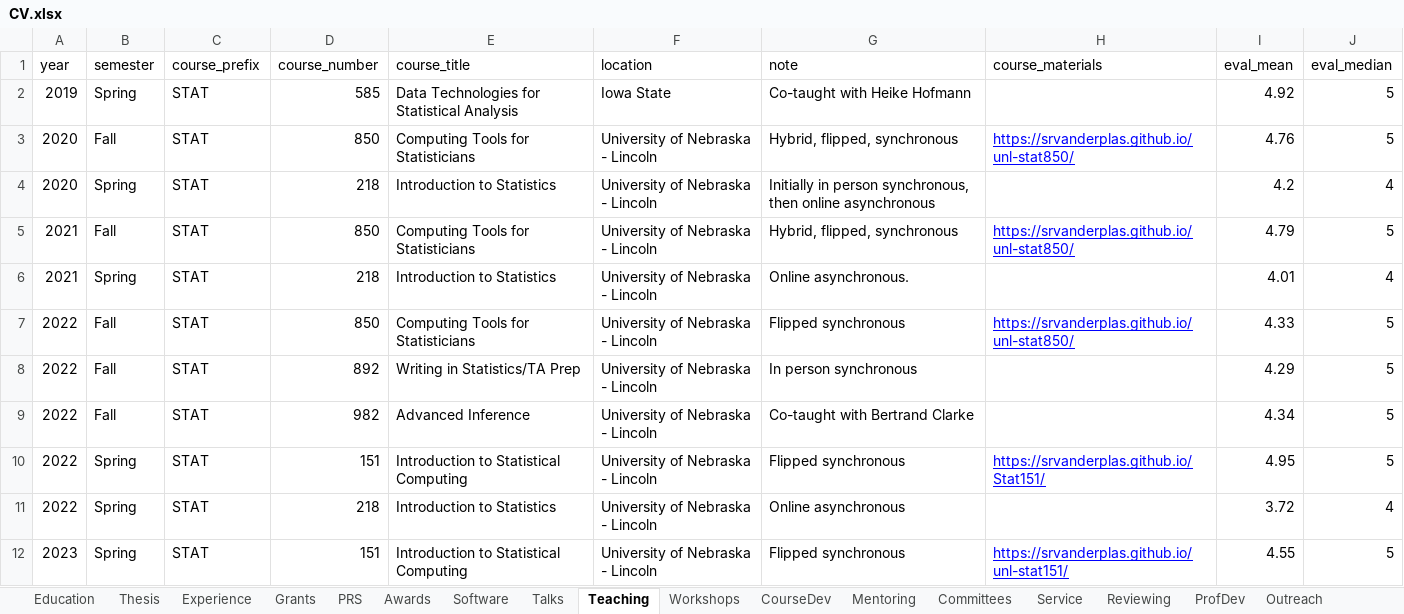
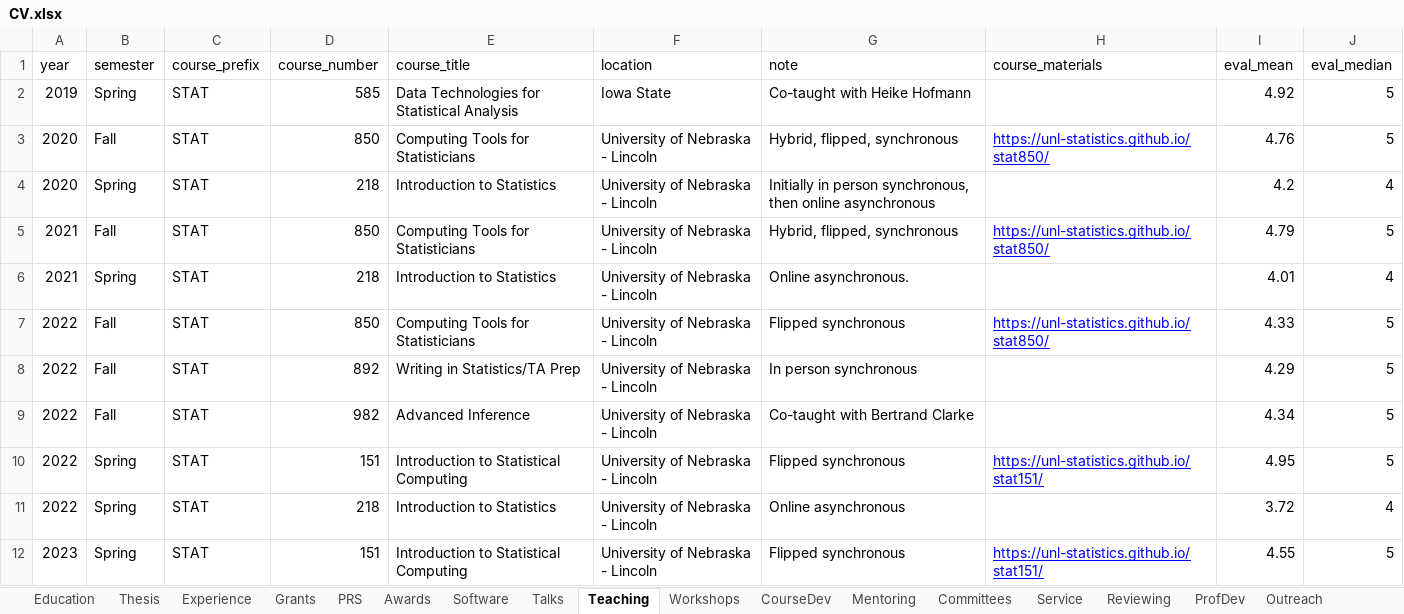
Before and after one commit to srvanderplas/cv-data, an Excel workbook: CV.xlsx, sheet Teaching, drawn as a sheet; only a part is shown; values as stored, in another font and other column widths than the file's, no borders; the diff covers the shown part only; the diff names each change by its address in the sheet, - before the commit and + after, or states it on an @@ line.

```diff
--- a/CV.xlsx (sheet Teaching)
+++ b/CV.xlsx (sheet Teaching)
-H3 (course_materials): https://srvanderplas.github.io/unl-stat850/
+H3 (course_materials): https://unl-statistics.github.io/stat850/
-H5 (course_materials): https://srvanderplas.github.io/unl-stat850/
+H5 (course_materials): https://unl-statistics.github.io/stat850/
-H7 (course_materials): https://srvanderplas.github.io/unl-stat850/
+H7 (course_materials): https://unl-statistics.github.io/stat850/
-H10 (course_materials): https://srvanderplas.github.io/Stat151/
+H10 (course_materials): https://unl-statistics.github.io/stat151/
-H12 (course_materials): https://srvanderplas.github.io/unl-stat151/
+H12 (course_materials): https://unl-statistics.github.io/stat151/
```
Also changed, not shown: 2 added rows and 5 edited cells elsewhere in this sheet, sheet CourseDev, sheet Mentoring, sheet Committees, sheet Service.
